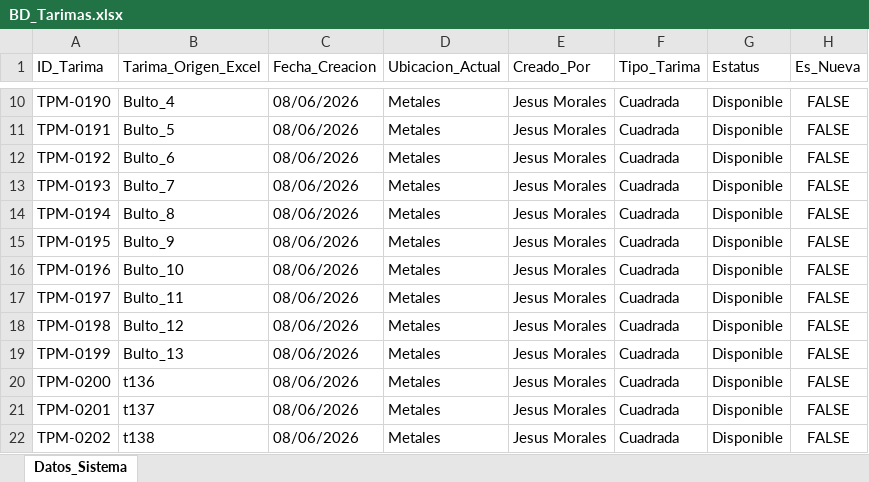
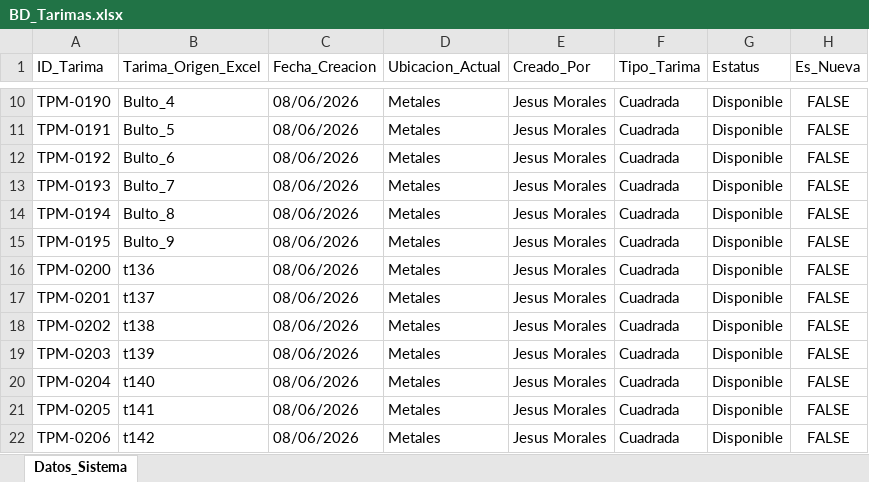
Before and after one commit to jesusalbertomoraleslopez-byte/remisiones-de-materiales, an Excel workbook: BD_Tarimas.xlsx, sheet Datos_Sistema, drawn as a sheet; only a part is shown, gaps mark what is left out; the shorter side is filled out with more unchanged rows; values as stored, in another font and other column widths than the file's, no borders; the diff names each change by its address in the sheet, - before the commit and + after, or states it on an @@ line.

Commit message:
Sincronizacion App: BD_Tarimas.xlsx

```diff
--- a/BD_Tarimas.xlsx (sheet Datos_Sistema)
+++ b/BD_Tarimas.xlsx (sheet Datos_Sistema)
-row 16: TPM-0196 | Bulto_10 | 08/06/2026 | Metales | Jesus Morales | Cuadrada | Disponible | FALSE
-row 17: TPM-0197 | Bulto_11 | 08/06/2026 | Metales | Jesus Morales | Cuadrada | Disponible | FALSE
-row 18: TPM-0198 | Bulto_12 | 08/06/2026 | Metales | Jesus Morales | Cuadrada | Disponible | FALSE
-row 19: TPM-0199 | Bulto_13 | 08/06/2026 | Metales | Jesus Morales | Cuadrada | Disponible | FALSE
```
